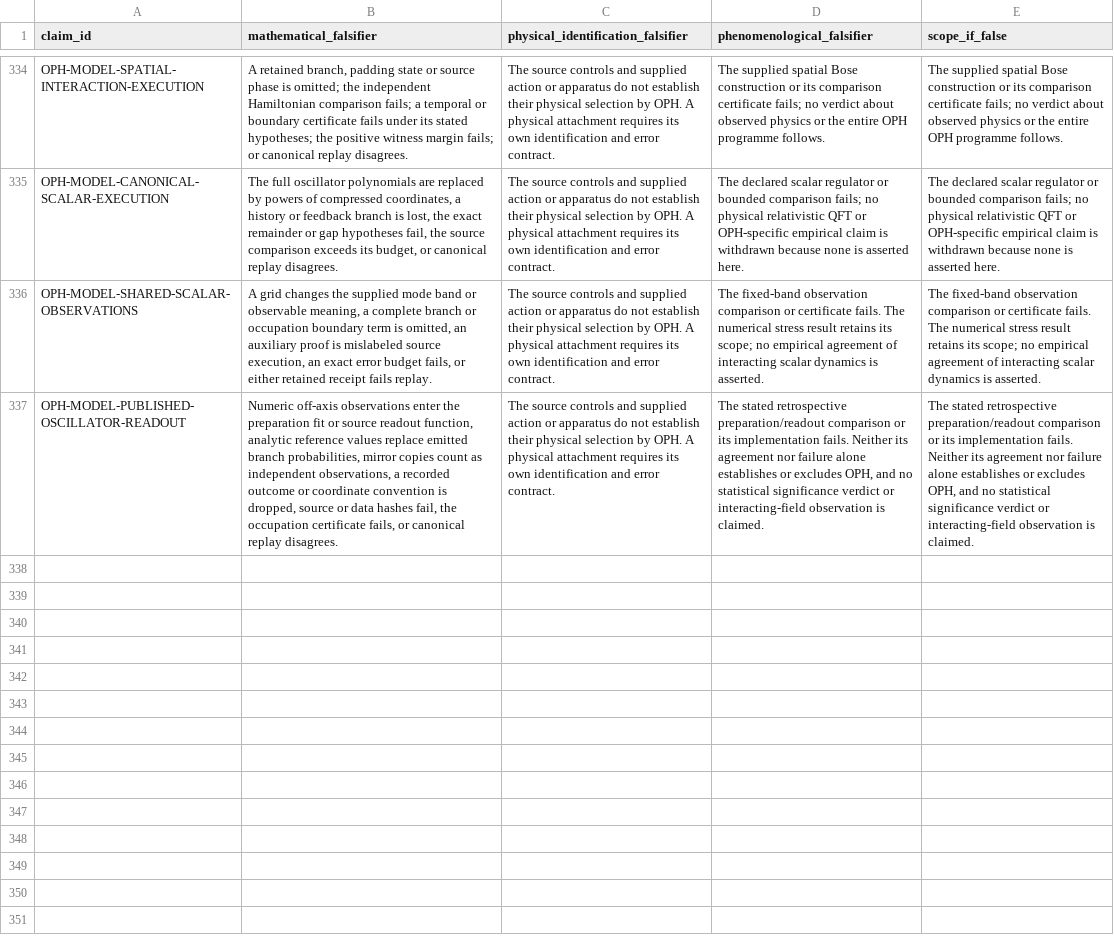
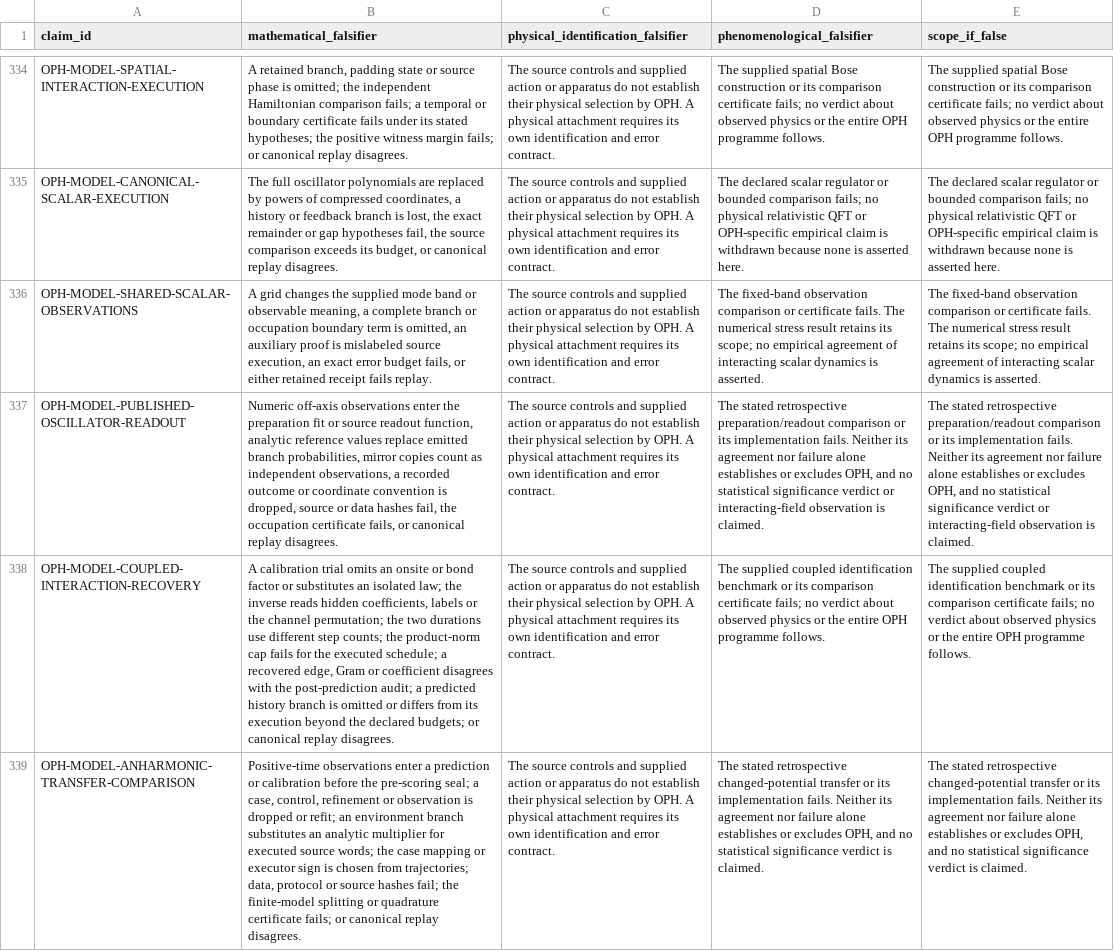
Before and after one commit to Arithmon/observer-patch-holography, a CSV file: claims/falsification_matrix.csv, drawn as a sheet; only a part is shown, gaps mark what is left out; the diff names each change by its address in the sheet, - before the commit and + after, or states it on an @@ line.

```diff
--- a/claims/falsification_matrix.csv
+++ b/claims/falsification_matrix.csv
+row 338: OPH-MODEL-COUPLED-INTERACTION-RECOVERY | A calibration trial omits an onsite or bond factor or substitutes an isolated law; the inverse reads hidden coefficients, labels or the channel permutation; the two durations use different step counts; the product-norm cap fails for the executed schedule; a recovered edge, Gram or coefficient disagrees with the post-prediction audit; a predicted history branch is omitted or differs from its execution beyond the declared budgets; or canonical replay disagrees. | The source controls and supplied action or apparatus do not establish their physical selection by OPH. A physical attachment requires its own identification and error contract. | The supplied coupled identification benchmark or its comparison certificate fails; no verdict about observed physics or the entire OPH programme follows. | The supplied coupled identification benchmark or its comparison certificate fails; no verdict about observed physics or the entire OPH programme follows.
+row 339: OPH-MODEL-ANHARMONIC-TRANSFER-COMPARISON | Positive-time observations enter a prediction or calibration before the pre-scoring seal; a case, control, refinement or observation is dropped or refit; an environment branch substitutes an analytic multiplier for executed source words; the case mapping or executor sign is chosen from trajectories; data, protocol or source hashes fail; the finite-model splitting or quadrature certificate fails; or canonical replay disagrees. | The source controls and supplied action or apparatus do not establish their physical selection by OPH. A physical attachment requires its own identification and error contract. | The stated retrospective changed-potential transfer or its implementation fails. Neither its agreement nor failure alone establishes or excludes OPH, and no statistical significance verdict is claimed. | The stated retrospective changed-potential transfer or its implementation fails. Neither its agreement nor failure alone establishes or excludes OPH, and no statistical significance verdict is claimed.
```
Also changed, not shown: claims/novelty_matrix.csv, 20 other files.
